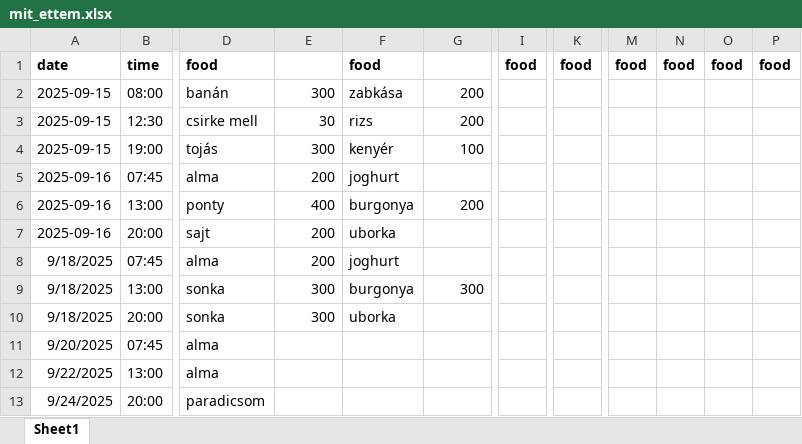
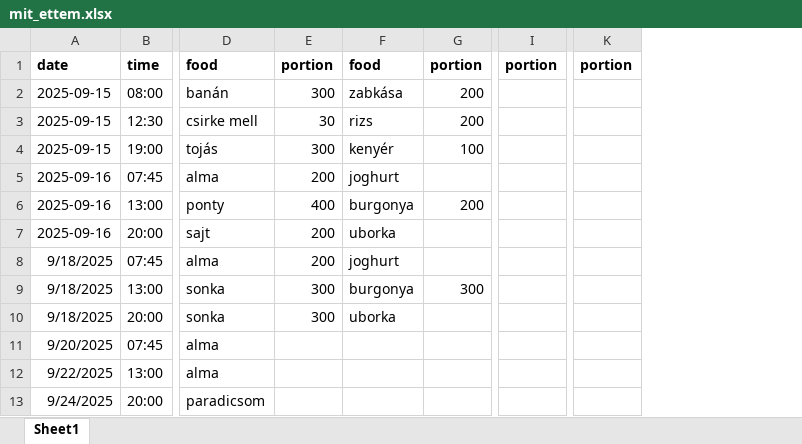
Before and after one commit to minorharpman/ai_prog_pub, an Excel workbook: pandas/sajat_projekt/mit_ettem.xlsx, sheet Sheet1, drawn as a sheet; only a part is shown, gaps mark what is left out; values as stored, in another font and other column widths than the file's, no borders; removed rows and columns are numbered as before the commit, all else as after; the diff names each change by its address in the sheet, - before the commit and + after, or states it on an @@ line.

Commit message:
Add files via upload

```diff
--- a/pandas/sajat_projekt/mit_ettem.xlsx (sheet Sheet1)
+++ b/pandas/sajat_projekt/mit_ettem.xlsx (sheet Sheet1)
-column I, row 1: food
+column I, row 1: portion
-column K, row 1: food
+column K, row 1: portion
-column M, row 1: food
-column N, row 1: food
-column O, row 1: food
-column P, row 1: food
-E1: (empty)
+E1: portion
-G1: (empty)
+G1: portion
```
